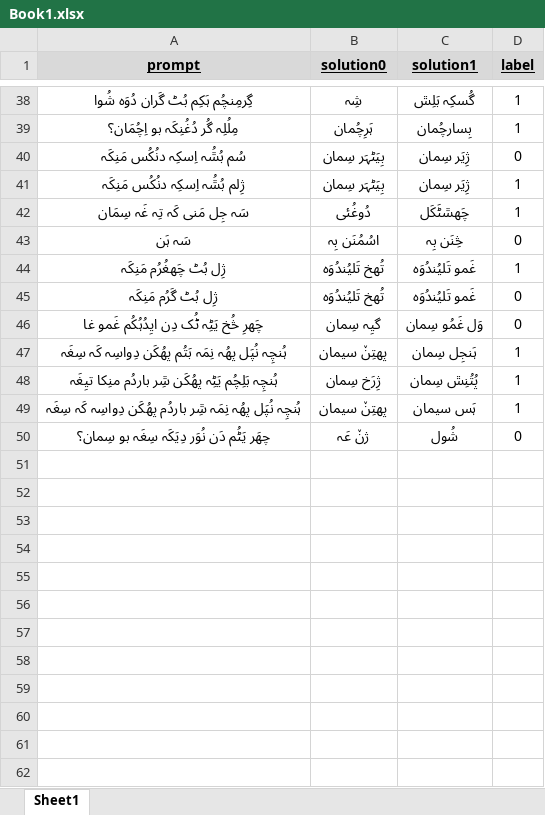
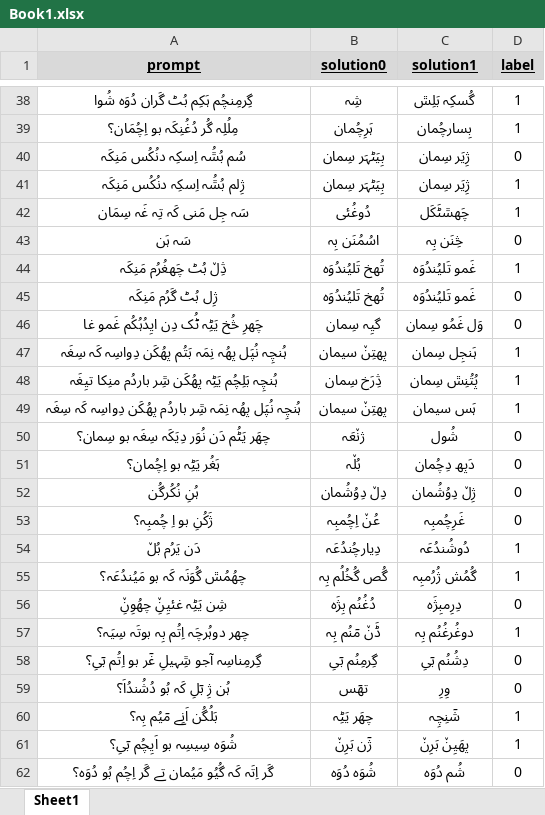
Before and after one commit to sardaralikhamosh/burushaski-dataset-fro-MRL2025, an Excel workbook: dataset/Book1.xlsx, sheet Sheet1, drawn as a sheet; only a part is shown, gaps mark what is left out; values as stored, in another font and other column widths than the file's, no borders; the diff covers the shown part only; the diff names each change by its address in the sheet, - before the commit and + after, or states it on an @@ line.

Commit message:
updated
dataset updated

```diff
--- a/dataset/Book1.xlsx (sheet Sheet1)
+++ b/dataset/Book1.xlsx (sheet Sheet1)
-A44 (prompt): ژِل بُٹ چَھغُرُم مَنِکَہ
+A44 (prompt): ڎِڵ بُٹ چَھغُرُم مَنِکَہ
-B48 (solution0): ژِرَخ سِمان
+B48 (solution0): ڎِرَخ سِمان
-B50 (solution0): ژنٚ عَہ
+B50 (solution0): ژنٚعَہ
+row 51: ہَغُر یَٹِہ بو اِچُمان؟ | بُلٚہ | دَپھ دِچُمان | 0
+row 52: ہُنِ نُکُرگُن | دِلٚ دِوُشُمان | ژِلٚ دِوُشُمان | 0
+row 53: ژَکُنِ بو اِ چُمبِہ؟ | عُنٚ اِچُمبِہ | غَرِچُمبِہ | 0
+row 54: دَن یَرُم بُلٚ | دِیارچُندُعَہ | دُوشُندُعَہ | 1
+row 55: چھُمُݜ گُوَنَہ کَہ بو مَیُندُعَہ؟ | گُص گُخُلُم بِہ | گُمُش ژُرُمبِہ | 1
+row 56: شِن یَٹِہ غئیِنِٚ چھُوِنِٚ | دُغُنُم بِژَہ | دِرِمبِژَہ | 0
+row 57: چھر دوہُرچَہ اِتُم بِہ بوتَہ سِیَہ؟ | ڈَنٚ مٓنُم بِہ | دوغُرغُنُم بِہ | 1
+row 58: گِرمِناسِہ آجو ݜِہیلِ غٓر بو اِتُم بٓیِ؟ | گِرمِنُم بٓیِ | دِشُنُم بٓیِ | 0
+row 59: ہُن ژِ بٓلِ کَہ بُو دُشُندُاَ؟ | تھٓس | وِرِ | 0
+row 60: بَلُگُن اَنِے مٓیُم بِہ؟ | چھَر یَٹِہ | شٓنِچِہ | 1
+row 61: شُوَہ سِیسِہ بو اَیِچُم بٓیِ؟ | ژٓن بَرِنٚ | پھَیِنٚ بَرِنٚ | 1
+row 62: گَر اِتَہ کَہ گُیُو مَیُمان تے گَر اِچُم بُو دُوَہ؟ | شُوَہ دُوَہ | شُم دُوَہ | 0
```
Also changed, not shown: 39 added rows and 35 edited cells elsewhere in this sheet, 3 other files.
